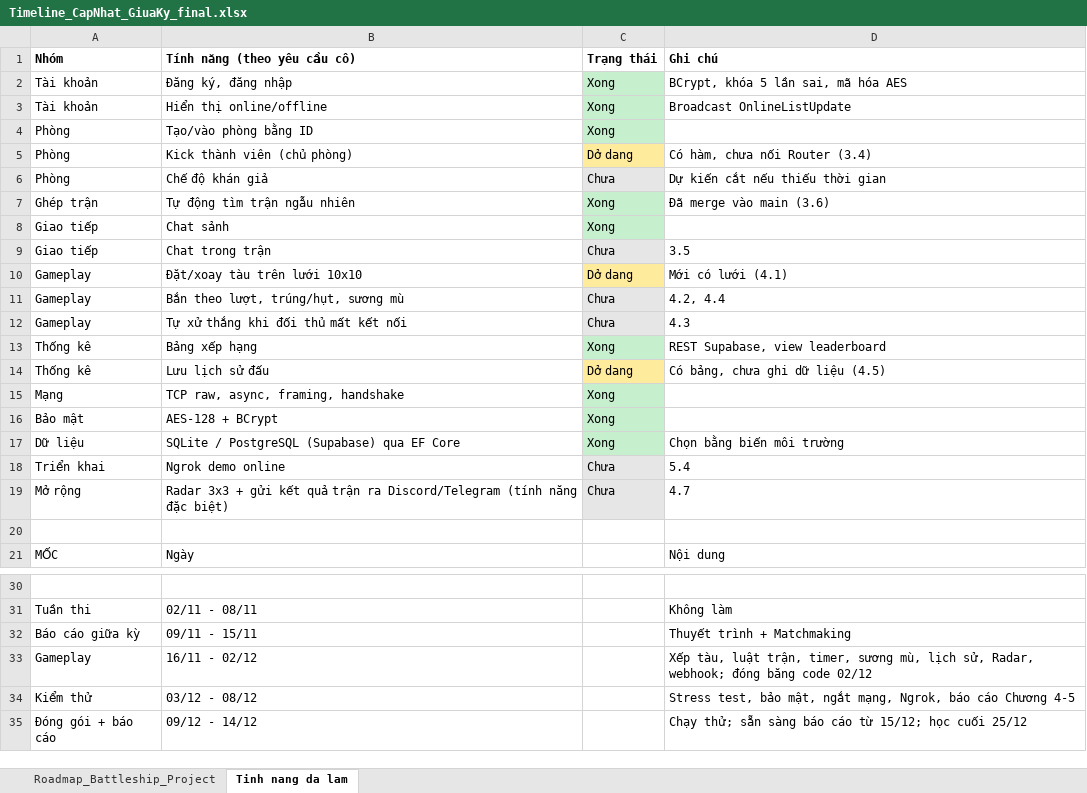
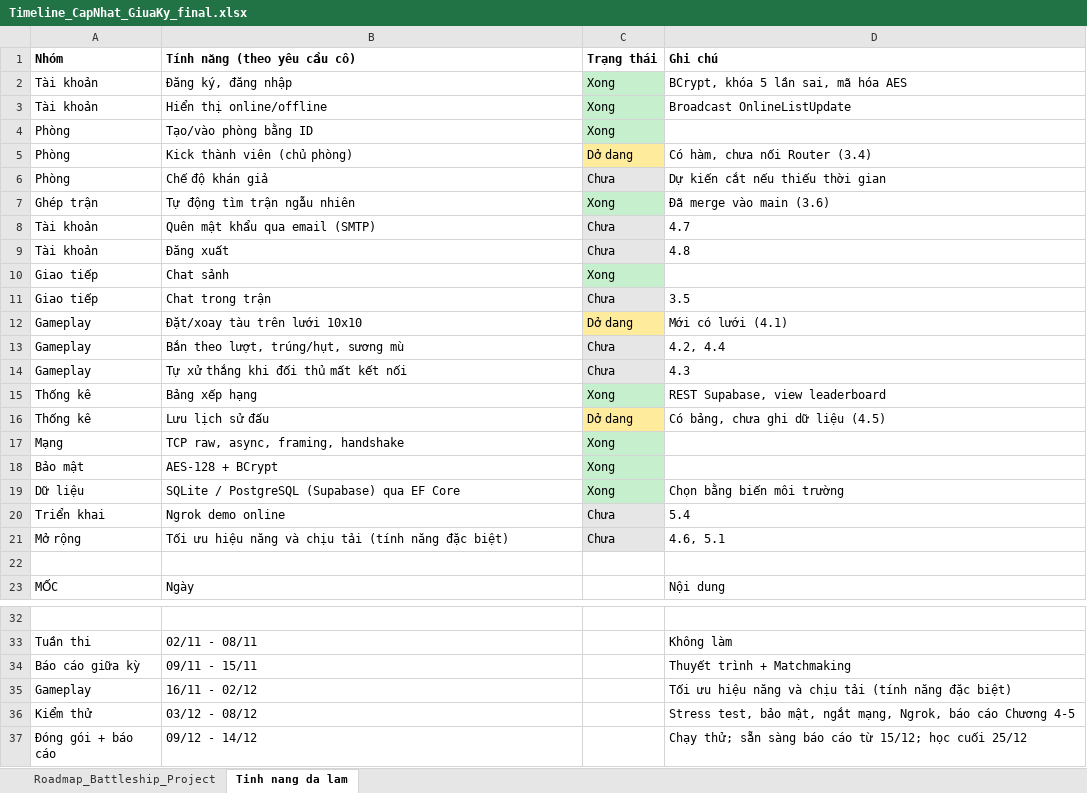
Before and after one commit to h2okisme57/NT106_Proj, an Excel workbook: docs/Timeline_CapNhat_GiuaKy_final.xlsx, sheet Tinh nang da lam, drawn as a sheet; only a part is shown, gaps mark what is left out; values as stored, in another font and other column widths than the file's, no borders; addresses are those after the commit; the diff names each change by its address in the sheet, - before the commit and + after, or states it on an @@ line.

Commit message:
Slide GK: them phan ra chuc nang, logout, do phuc tap, cai tien; bo Radar/Discord/ECDH

```diff
--- a/docs/Timeline_CapNhat_GiuaKy_final.xlsx (sheet Tinh nang da lam)
+++ b/docs/Timeline_CapNhat_GiuaKy_final.xlsx (sheet Tinh nang da lam)
+row 8: Tài khoản | Quên mật khẩu qua email (SMTP) | Chưa | 4.7
+row 9: Tài khoản | Đăng xuất | Chưa | 4.8
-B21 (Tính năng (theo yêu cầu cô)): Radar 3x3 + gửi kết quả trận ra Discord/Telegram (tính năng…
+B21 (Tính năng (theo yêu cầu cô)): Tối ưu hiệu năng và chịu tải (tính năng…
-D21 (Ghi chú): 4.7
+D21 (Ghi chú): 4.6, 5.1
-D35 (Ghi chú): Xếp tàu, luật trận, timer, sương mù, lịch sử, Radar, webhook; đóng băng code 02/12
+D35 (Ghi chú): Tối ưu hiệu năng và chịu tải (tính năng đặc biệt)
```
Also changed, not shown: sheet Roadmap_Battleship_Project, 9 other files.
